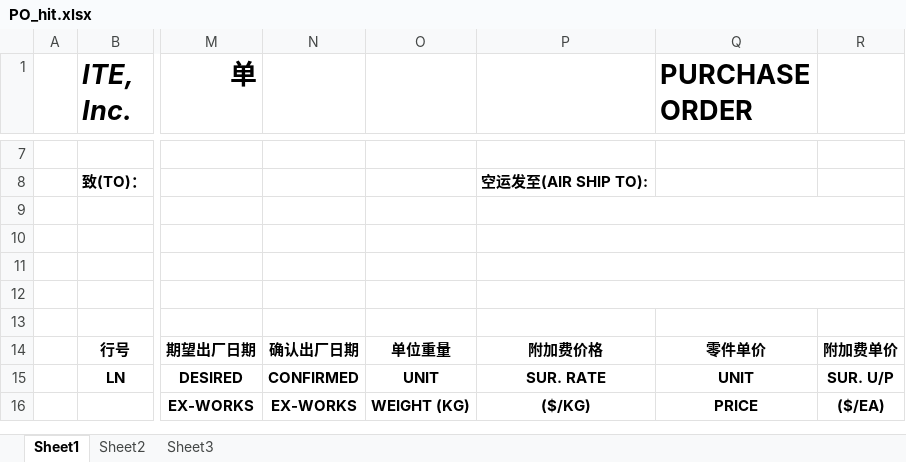
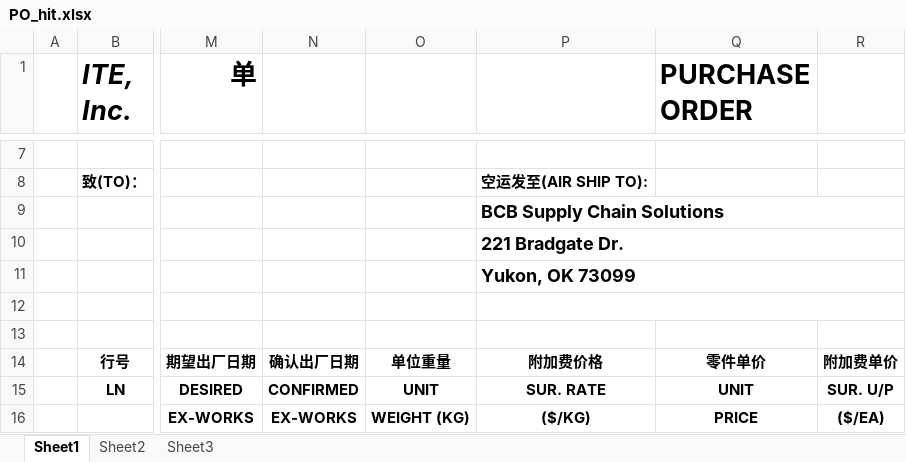
Before and after one commit to xid2019/iMIS, an Excel workbook: results/PO_hit.xlsx, sheet Sheet1, drawn as a sheet; only a part is shown, gaps mark what is left out; values as stored, in another font and other column widths than the file's, no borders; the diff names each change by its address in the sheet, - before the commit and + after, or states it on an @@ line.

```diff
--- a/results/PO_hit.xlsx (sheet Sheet1)
+++ b/results/PO_hit.xlsx (sheet Sheet1)
-P9: (empty)
+P9: BCB Supply Chain Solutions
-P10: (empty)
+P10: 221 Bradgate Dr.
-P11: (empty)
+P11: Yukon, OK 73099
```
Also changed, not shown: results/PO_abc.xlsx, 2 other files.
